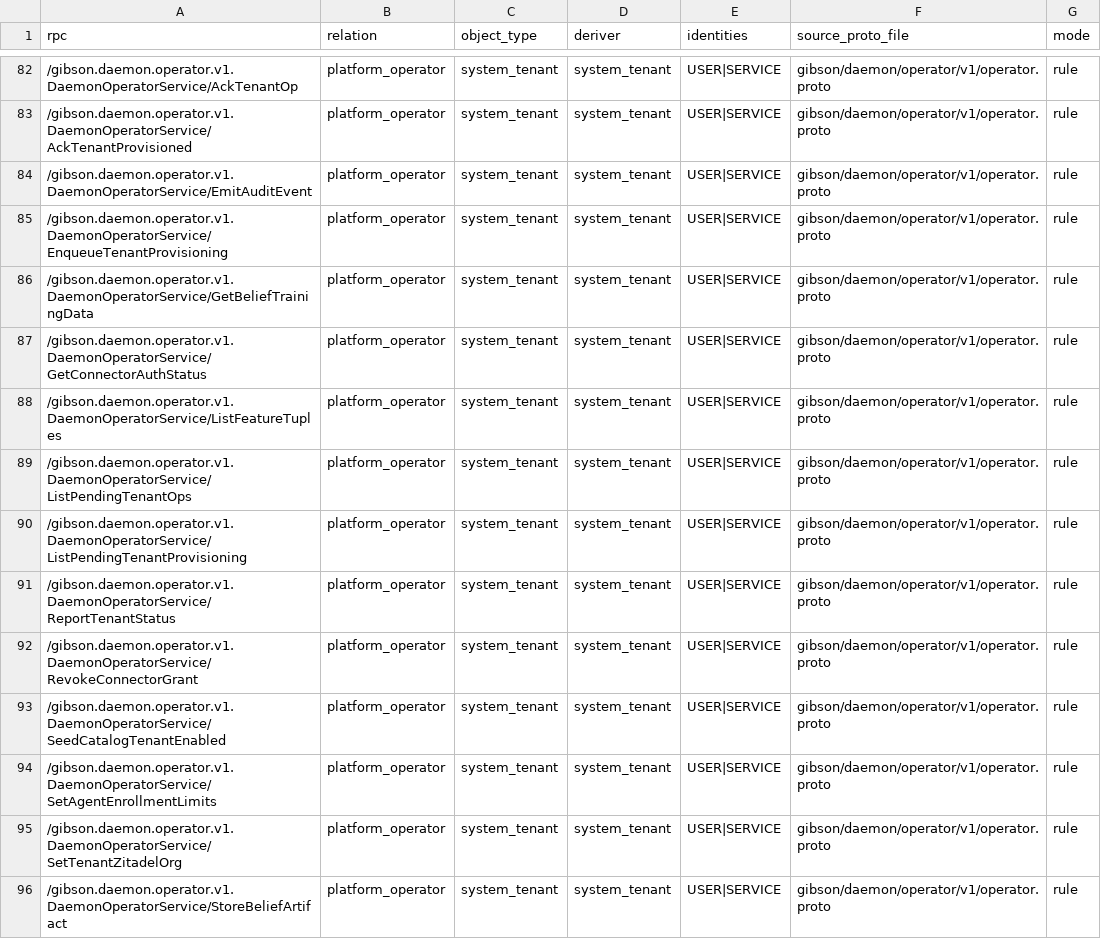
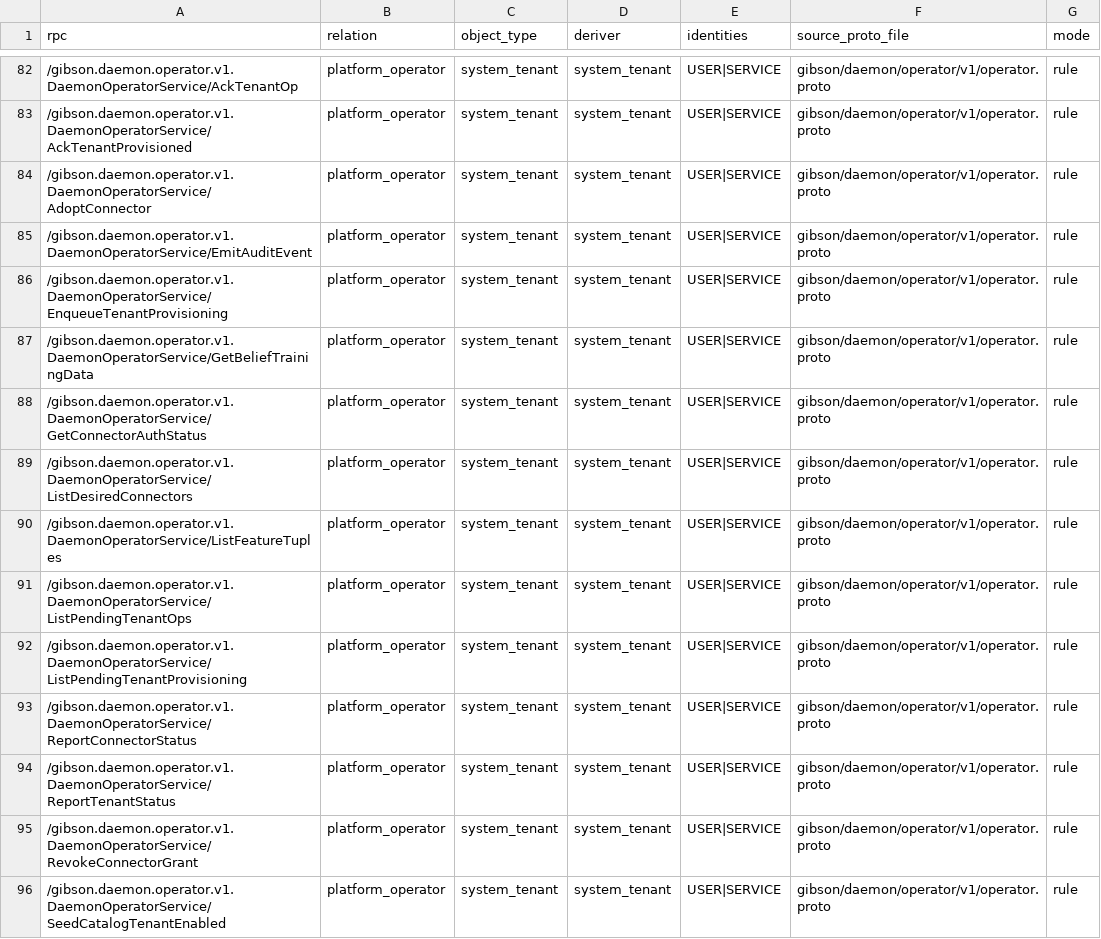
Before and after one commit to zeroroot-ai/gibson, a CSV file: internal/platform/authz/registry/audit.csv, drawn as a sheet; only a part is shown, gaps mark what is left out; the shorter side is filled out with more unchanged rows; the diff names each change by its address in the sheet, - before the commit and + after, or states it on an @@ line.

```diff
--- a/internal/platform/authz/registry/audit.csv
+++ b/internal/platform/authz/registry/audit.csv
+row 84: /gibson.daemon.operator.v1.DaemonOperatorService/AdoptConnector | platform_operator | system_tenant | system_tenant | USER|SERVICE | gibson/daemon/operator/v1/operator.proto | rule
+row 89: /gibson.daemon.operator.v1.DaemonOperatorService/ListDesiredConnectors | platform_operator | system_tenant | system_tenant | USER|SERVICE | gibson/daemon/operator/v1/operator.proto | rule
+row 93: /gibson.daemon.operator.v1.DaemonOperatorService/ReportConnectorStatus | platform_operator | system_tenant | system_tenant | USER|SERVICE | gibson/daemon/operator/v1/operator.proto | rule
```
Also changed, not shown: 10 other files.
